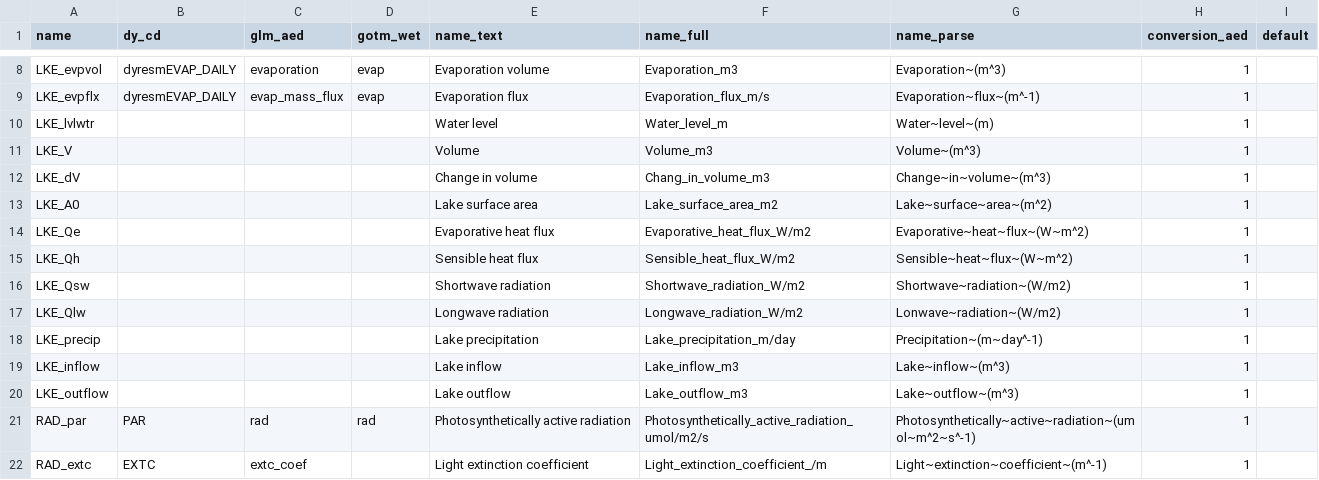
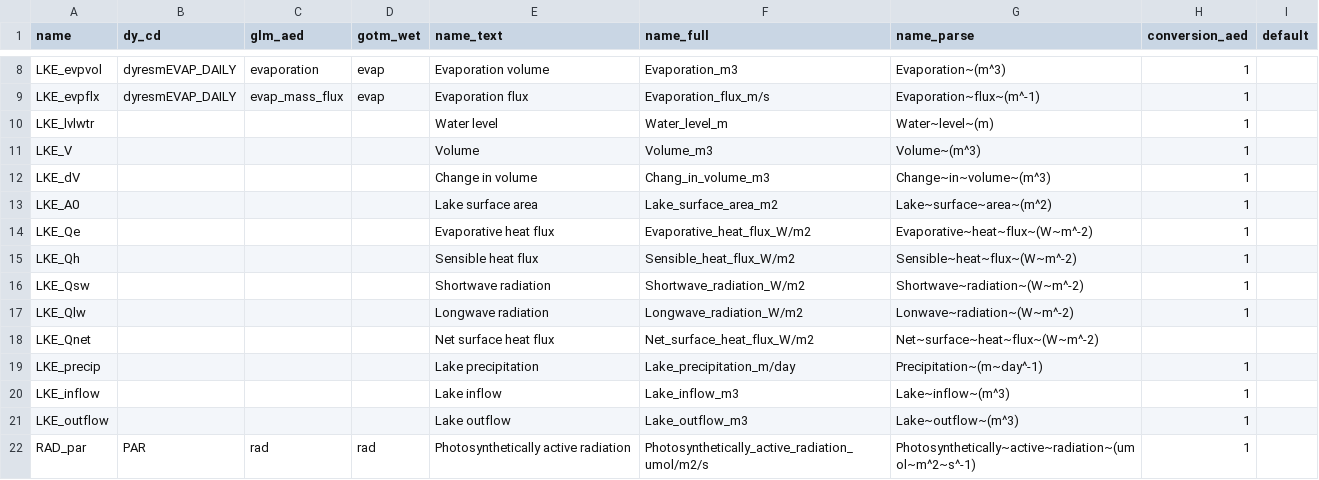
Before and after one commit to limnotrack/AEME, a CSV file: data-raw/key_naming.csv, drawn as a sheet; only a part is shown, gaps mark what is left out; the shorter side is filled out with more unchanged rows.

Commit message:
Updated with Qnet names

```diff
--- a/data-raw/key_naming.csv
+++ b/data-raw/key_naming.csv
@@ -13,6 +13,7 @@ LKE_dV,,,,Change in volume,Chang_in_volume_m3,Change~in~volume~(m^3),1,
 LKE_A0,,,,Lake surface area,Lake_surface_area_m2,Lake~surface~area~(m^2),1,
-LKE_Qe,,,,Evaporative heat flux,Evaporative_heat_flux_W/m2,Evaporative~heat~flux~(W~m^2),1,
-LKE_Qh,,,,Sensible heat flux,Sensible_heat_flux_W/m2,Sensible~heat~flux~(W~m^2),1,
-LKE_Qsw,,,,Shortwave radiation,Shortwave_radiation_W/m2,Shortwave~radiation~(W/m2),1,
-LKE_Qlw,,,,Longwave radiation,Longwave_radiation_W/m2,Lonwave~radiation~(W/m2),1,
+LKE_Qe,,,,Evaporative heat flux,Evaporative_heat_flux_W/m2,Evaporative~heat~flux~(W~m^-2),1,
+LKE_Qh,,,,Sensible heat flux,Sensible_heat_flux_W/m2,Sensible~heat~flux~(W~m^-2),1,
+LKE_Qsw,,,,Shortwave radiation,Shortwave_radiation_W/m2,Shortwave~radiation~(W~m^-2),1,
+LKE_Qlw,,,,Longwave radiation,Longwave_radiation_W/m2,Lonwave~radiation~(W~m^-2),1,
+LKE_Qnet,,,,Net surface heat flux,Net_surface_heat_flux_W/m2,Net~surface~heat~flux~(W~m^-2),,
 LKE_precip,,,,Lake precipitation,Lake_precipitation_m/day,Precipitation~(m~day^-1),1,
```
Also changed, not shown: 1 other file.
